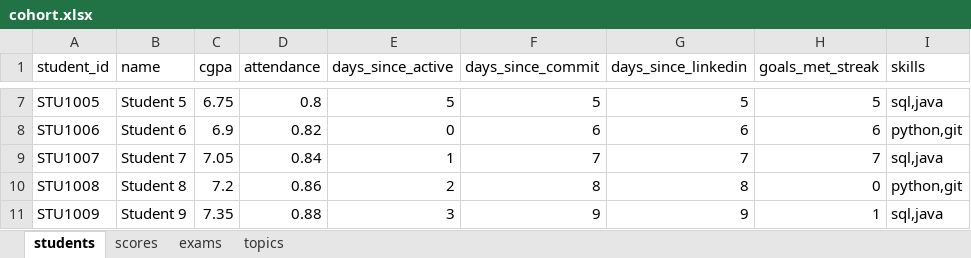
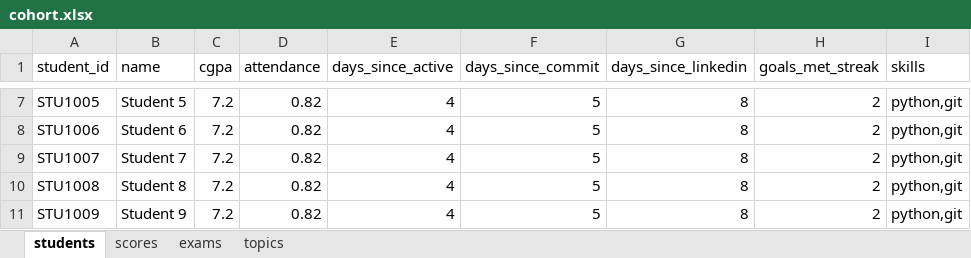
Before and after one commit to bsrikumar855-dot/Student-AI-Mentor, an Excel workbook: backend/data/cohort.xlsx, sheet students, drawn as a sheet; only a part is shown, gaps mark what is left out; values as stored, in another font and other column widths than the file's, no borders; the diff covers the shown part only; the diff names each change by its address in the sheet, - before the commit and + after, or states it on an @@ line.

```diff
--- a/backend/data/cohort.xlsx (sheet students)
+++ b/backend/data/cohort.xlsx (sheet students)
-C7 (cgpa): 6.75
+C7 (cgpa): 7.2
-D7 (attendance): 0.8
+D7 (attendance): 0.82
-E7 (days_since_active): 5
+E7 (days_since_active): 4
-G7 (days_since_linkedin): 5
+G7 (days_since_linkedin): 8
-H7 (goals_met_streak): 5
+H7 (goals_met_streak): 2
-I7 (skills): sql,java
+I7 (skills): python,git
-C8 (cgpa): 6.9
+C8 (cgpa): 7.2
-E8 (days_since_active): 0
+E8 (days_since_active): 4
-F8 (days_since_commit): 6
+F8 (days_since_commit): 5
-G8 (days_since_linkedin): 6
+G8 (days_since_linkedin): 8
-H8 (goals_met_streak): 6
+H8 (goals_met_streak): 2
-C9 (cgpa): 7.05
+C9 (cgpa): 7.2
-D9 (attendance): 0.84
+D9 (attendance): 0.82
-E9 (days_since_active): 1
+E9 (days_since_active): 4
-F9 (days_since_commit): 7
+F9 (days_since_commit): 5
-G9 (days_since_linkedin): 7
+G9 (days_since_linkedin): 8
-H9 (goals_met_streak): 7
+H9 (goals_met_streak): 2
-I9 (skills): sql,java
+I9 (skills): python,git
-D10 (attendance): 0.86
+D10 (attendance): 0.82
-E10 (days_since_active): 2
+E10 (days_since_active): 4
-F10 (days_since_commit): 8
+F10 (days_since_commit): 5
-H10 (goals_met_streak): 0
+H10 (goals_met_streak): 2
-C11 (cgpa): 7.35
+C11 (cgpa): 7.2
-D11 (attendance): 0.88
+D11 (attendance): 0.82
-E11 (days_since_active): 3
+E11 (days_since_active): 4
-F11 (days_since_commit): 9
+F11 (days_since_commit): 5
-G11 (days_since_linkedin): 9
+G11 (days_since_linkedin): 8
-H11 (goals_met_streak): 1
+H11 (goals_met_streak): 2
-I11 (skills): sql,java
+I11 (skills): python,git
```
Also changed, not shown: 99 edited cells elsewhere in this sheet, sheet scores, sheet exams, sheet topics, 4 other files.
